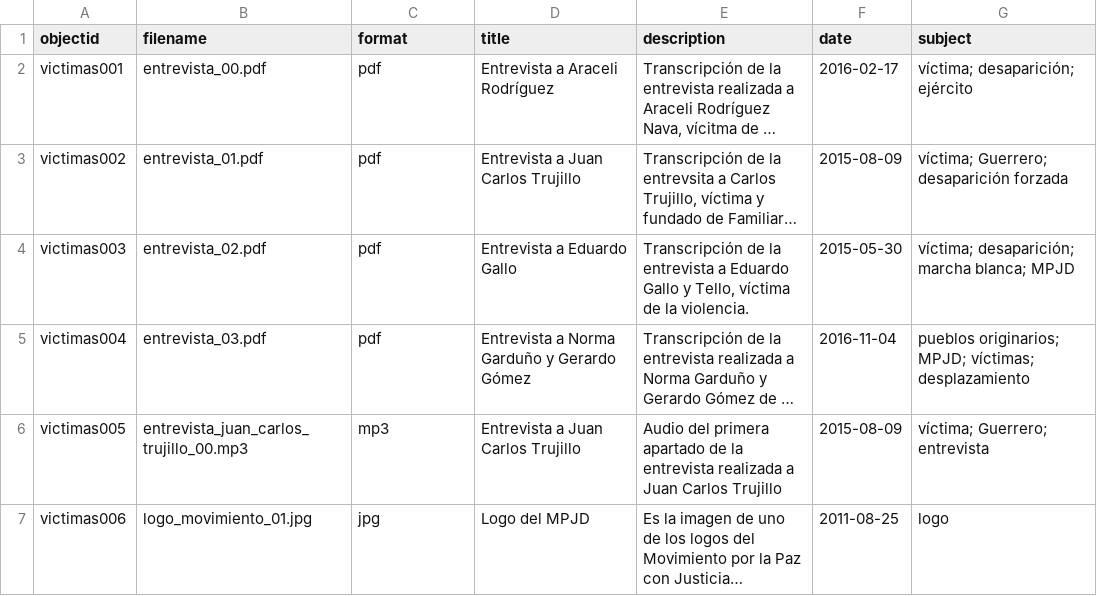
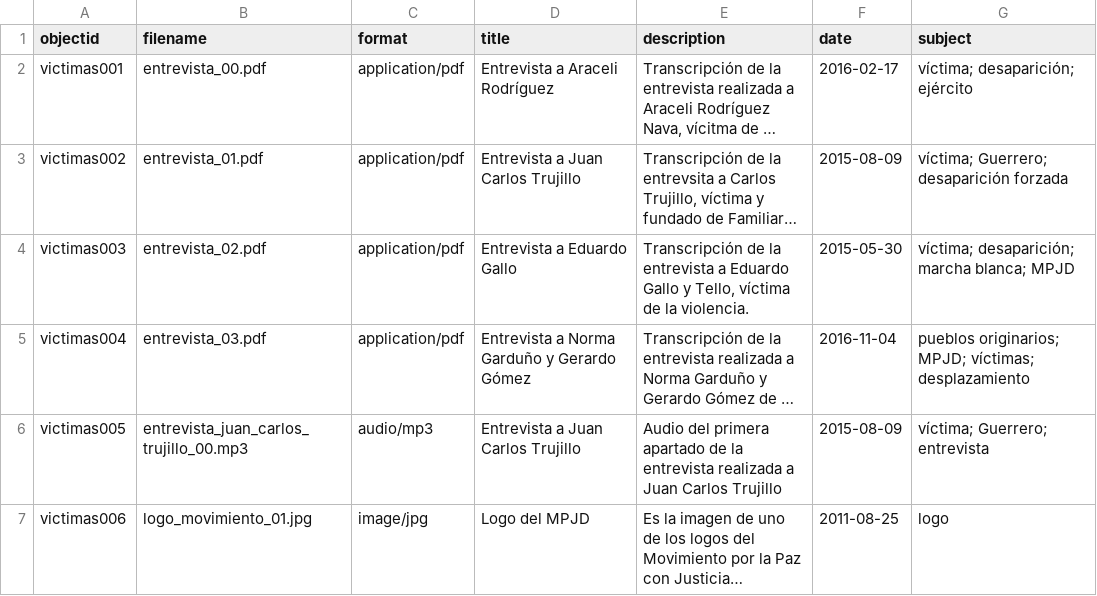
Before and after one commit to jairomelo/temp, a CSV file: _data/data.csv, drawn as a sheet; long unchanged cells end in …; the diff names each change by its address in the sheet, - before the commit and + after, or states it on an @@ line.

```diff
--- a/_data/data.csv
+++ b/_data/data.csv
-C2:C5 (format): pdf
+C2:C5 (format): application/pdf
-C6 (format): mp3
+C6 (format): audio/mp3
-C7 (format): jpg
+C7 (format): image/jpg
```
Also changed, not shown: 1 other file.
